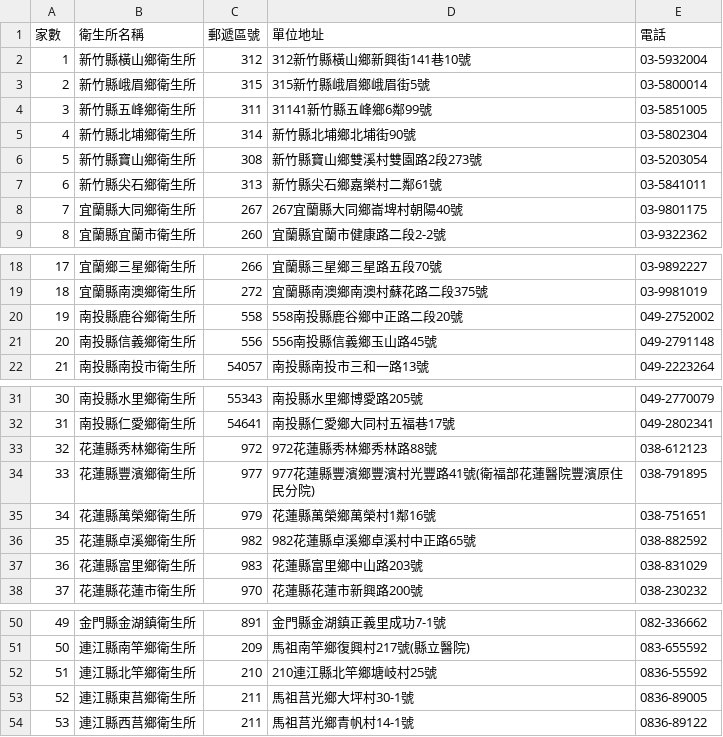
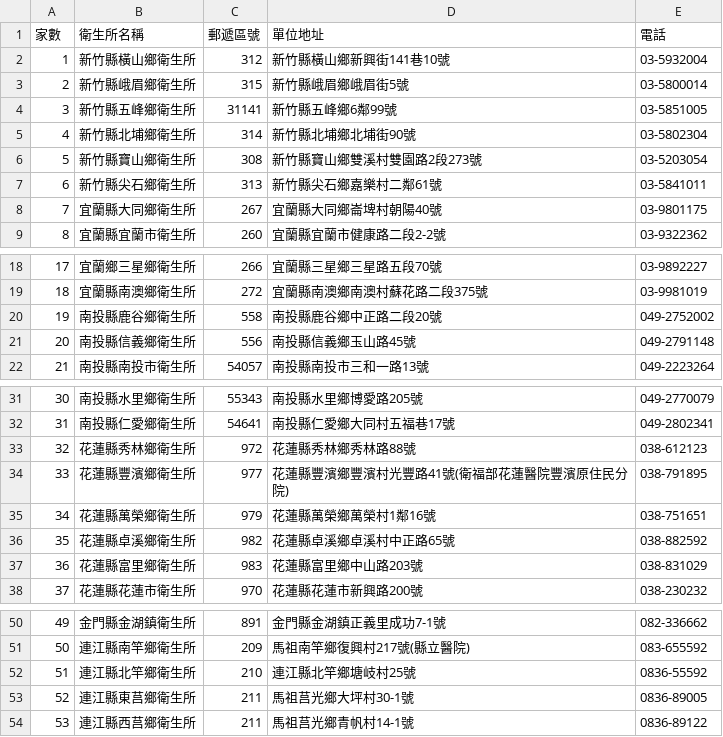
Before and after one commit to whiskyinsulo/nhi-pharmacies, a CSV file: 衛生所(303).csv, drawn as a sheet; only a part is shown, gaps mark what is left out.

Commit message:
住址與郵遞區號修正
從住址中移除郵遞區號
馬祖的住址該寫連江縣還是寫馬祖？

```diff
--- a/衛生所(303).csv
+++ b/衛生所(303).csv
@@ -1,5 +1,5 @@
 家數, 衛生所名稱, 郵遞區號, 單位地址, 電話
-1, 新竹縣橫山鄉衛生所, 312, 312新竹縣橫山鄉新興街141巷10號, 03-5932004
-2, 新竹縣峨眉鄉衛生所, 315, 315新竹縣峨眉鄉峨眉街5號, 03-5800014
-3, 新竹縣五峰鄉衛生所, 311, 31141新竹縣五峰鄉6鄰99號, 03-5851005
+1, 新竹縣橫山鄉衛生所, 312, 新竹縣橫山鄉新興街141巷10號, 03-5932004
+2, 新竹縣峨眉鄉衛生所, 315, 新竹縣峨眉鄉峨眉街5號, 03-5800014
+3, 新竹縣五峰鄉衛生所, 31141, 新竹縣五峰鄉6鄰99號, 03-5851005
 4, 新竹縣北埔鄉衛生所, 314, 新竹縣北埔鄉北埔街90號, 03-5802304
@@ -7,3 +7,3 @@
 6, 新竹縣尖石鄉衛生所, 313, 新竹縣尖石鄉嘉樂村二鄰61號, 03-5841011
-7, 宜蘭縣大同鄉衛生所, 267, 267宜蘭縣大同鄉崙埤村朝陽40號, 03-9801175
+7, 宜蘭縣大同鄉衛生所, 267, 宜蘭縣大同鄉崙埤村朝陽40號, 03-9801175
 8, 宜蘭縣宜蘭市衛生所, 260, 宜蘭縣宜蘭市健康路二段2-2號, 03-9322362
@@ -19,4 +19,4 @@
 18, 宜蘭縣南澳鄉衛生所, 272, 宜蘭縣南澳鄉南澳村蘇花路二段375號, 03-9981019
-19, 南投縣鹿谷鄉衛生所, 558, 558南投縣鹿谷鄉中正路二段20號, 049-2752002
-20, 南投縣信義鄉衛生所, 556, 556南投縣信義鄉玉山路45號, 049-2791148
+19, 南投縣鹿谷鄉衛生所, 558, 南投縣鹿谷鄉中正路二段20號, 049-2752002
+20, 南投縣信義鄉衛生所, 556, 南投縣信義鄉玉山路45號, 049-2791148
 21, 南投縣南投市衛生所, 54057, 南投縣南投市三和一路13號, 049-2223264
@@ -32,6 +32,6 @@
 31, 南投縣仁愛鄉衛生所, 54641, 南投縣仁愛鄉大同村五福巷17號, 049-2802341
-32, 花蓮縣秀林鄉衛生所, 972, 972花蓮縣秀林鄉秀林路88號, 038-612123
-33, 花蓮縣豐濱鄉衛生所, 977, 977花蓮縣豐濱鄉豐濱村光豐路41號(衛福部花蓮醫院豐濱原住民分院), 038-791895
+32, 花蓮縣秀林鄉衛生所, 972, 花蓮縣秀林鄉秀林路88號, 038-612123
+33, 花蓮縣豐濱鄉衛生所, 977, 花蓮縣豐濱鄉豐濱村光豐路41號(衛福部花蓮醫院豐濱原住民分院), 038-791895
 34, 花蓮縣萬榮鄉衛生所, 979, 花蓮縣萬榮鄉萬榮村1鄰16號, 038-751651
-35, 花蓮縣卓溪鄉衛生所, 982, 982花蓮縣卓溪鄉卓溪村中正路65號, 038-882592
+35, 花蓮縣卓溪鄉衛生所, 982, 花蓮縣卓溪鄉卓溪村中正路65號, 038-882592
 36, 花蓮縣富里鄉衛生所, 983, 花蓮縣富里鄉中山路203號, 038-831029
@@ -51,3 +51,3 @@
 50, 連江縣南竿鄉衛生所, 209, 馬祖南竿鄉復興村217號(縣立醫院), 083-655592
-51, 連江縣北竿鄉衛生所, 210, 210連江縣北竿鄉塘岐村25號, 0836-55592
+51, 連江縣北竿鄉衛生所, 210, 連江縣北竿鄉塘岐村25號, 0836-55592
 52, 連江縣東莒鄉衛生所, 211, 馬祖莒光鄉大坪村30-1號, 0836-89005
```
